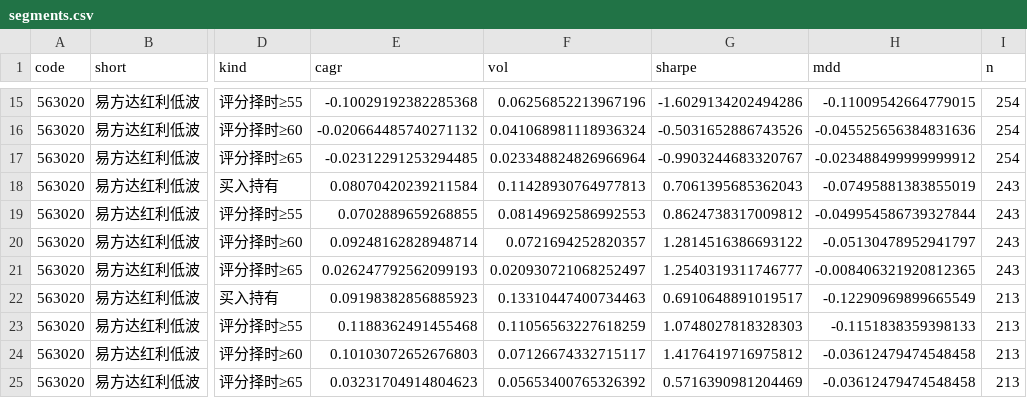
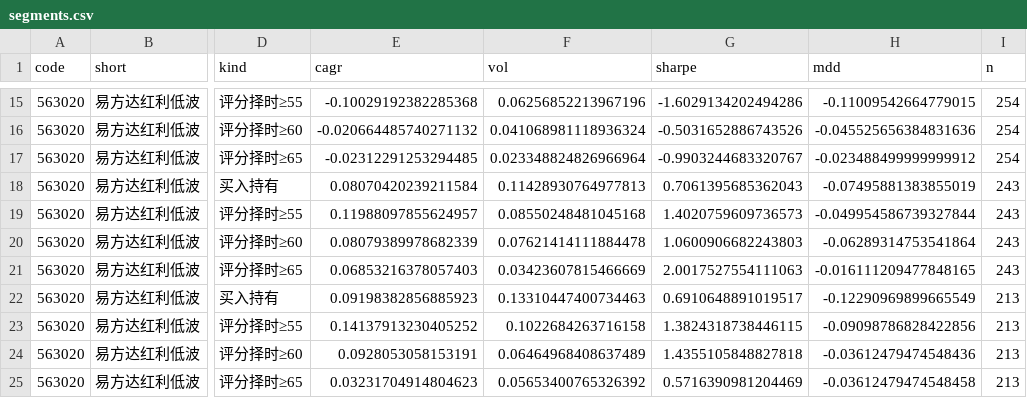
Before and after one commit to xhxie123-maker/dividend-lowvol-score, a CSV file: backtest/segments.csv, drawn as a sheet; only a part is shown, gaps mark what is left out; the diff covers the shown part only; the diff names each change by its address in the sheet, - before the commit and + after, or states it on an @@ line.

```diff
--- a/backtest/segments.csv
+++ b/backtest/segments.csv
-E19 (cagr): 0.0702889659268855
+E19 (cagr): 0.11988097855624957
-F19 (vol): 0.08149692586992553
+F19 (vol): 0.08550248481045168
-G19 (sharpe): 0.8624738317009812
+G19 (sharpe): 1.4020759609736573
-E20 (cagr): 0.09248162828948714
+E20 (cagr): 0.08079389978682339
-F20 (vol): 0.0721694252820357
+F20 (vol): 0.07621414111884478
-G20 (sharpe): 1.2814516386693122
+G20 (sharpe): 1.0600906682243803
-H20 (mdd): -0.05130478952941797
+H20 (mdd): -0.06289314753541864
-E21 (cagr): 0.026247792562099193
+E21 (cagr): 0.06853216378057403
-F21 (vol): 0.020930721068252497
+F21 (vol): 0.03423607815466669
-G21 (sharpe): 1.2540319311746777
+G21 (sharpe): 2.0017527554111063
-H21 (mdd): -0.008406321920812365
+H21 (mdd): -0.016111209477848165
-E23 (cagr): 0.1188362491455468
+E23 (cagr): 0.14137913230405252
-F23 (vol): 0.11056563227618259
+F23 (vol): 0.1022684263716158
-G23 (sharpe): 1.0748027818328303
+G23 (sharpe): 1.3824318738446115
-H23 (mdd): -0.1151838359398133
+H23 (mdd): -0.09098786828422856
-E24 (cagr): 0.10103072652676803
+E24 (cagr): 0.0928053058153191
-F24 (vol): 0.07126674332715117
+F24 (vol): 0.06464968408637489
-G24 (sharpe): 1.4176419716975812
+G24 (sharpe): 1.4355105848827818
-H24 (mdd): -0.03612479474548458
+H24 (mdd): -0.03612479474548436
```
Also changed, not shown: 16 edited cells elsewhere in this file, backtest/band_stats.csv, backtest/tier_stats.csv, 11 other files.
